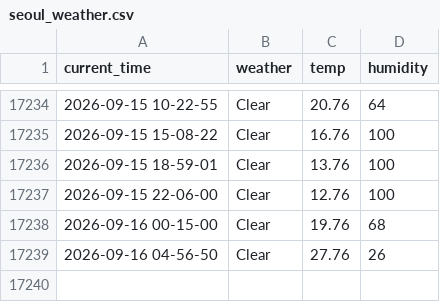
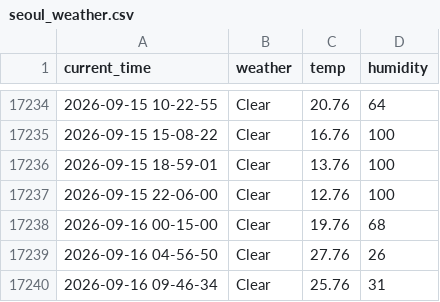
Before and after one commit to yakgwa/Seoul_weather_5_m, a CSV file: seoul_weather.csv, drawn as a sheet; only a part is shown, gaps mark what is left out.

```diff
--- a/seoul_weather.csv
+++ b/seoul_weather.csv
@@ -17239 +17239,2 @@ current_time,weather,temp,humidity
 2026-09-16 04-56-50,Clear,27.76,26
+2026-09-16 09-46-34,Clear,25.76,31
```
